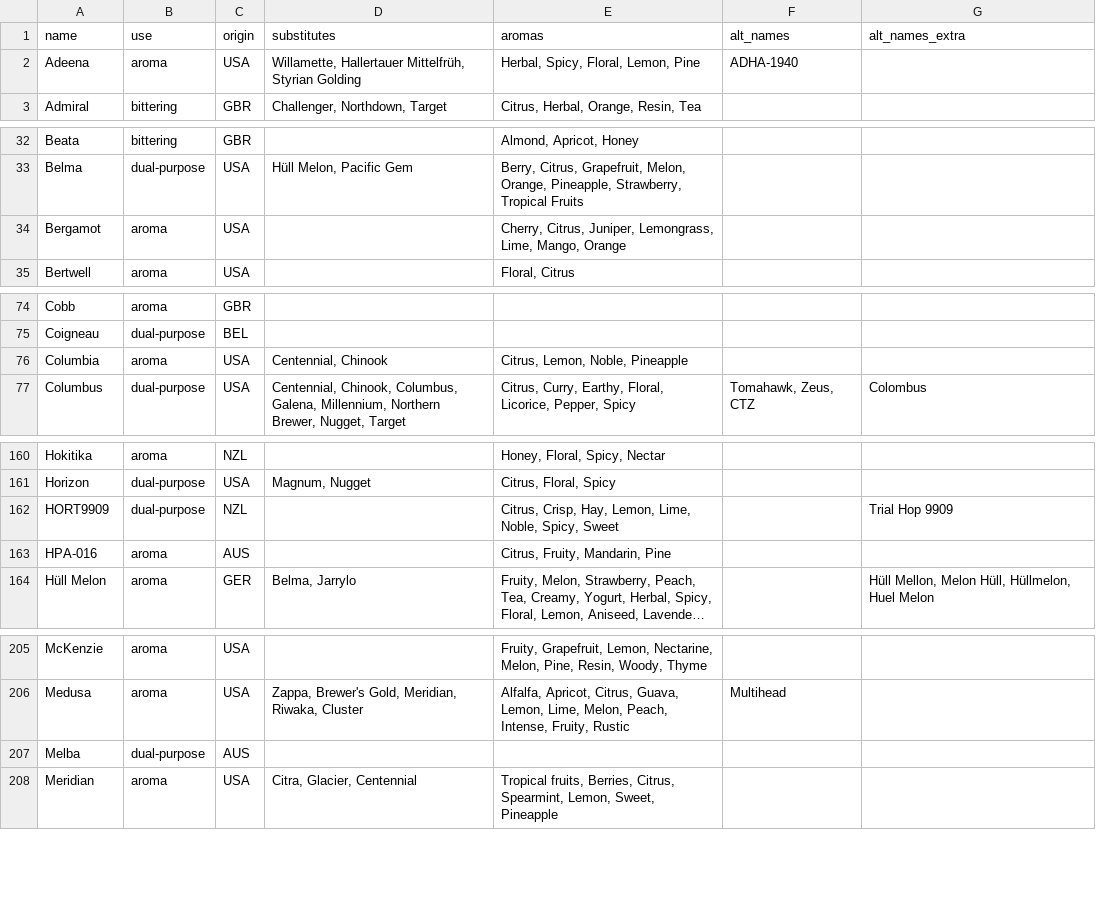
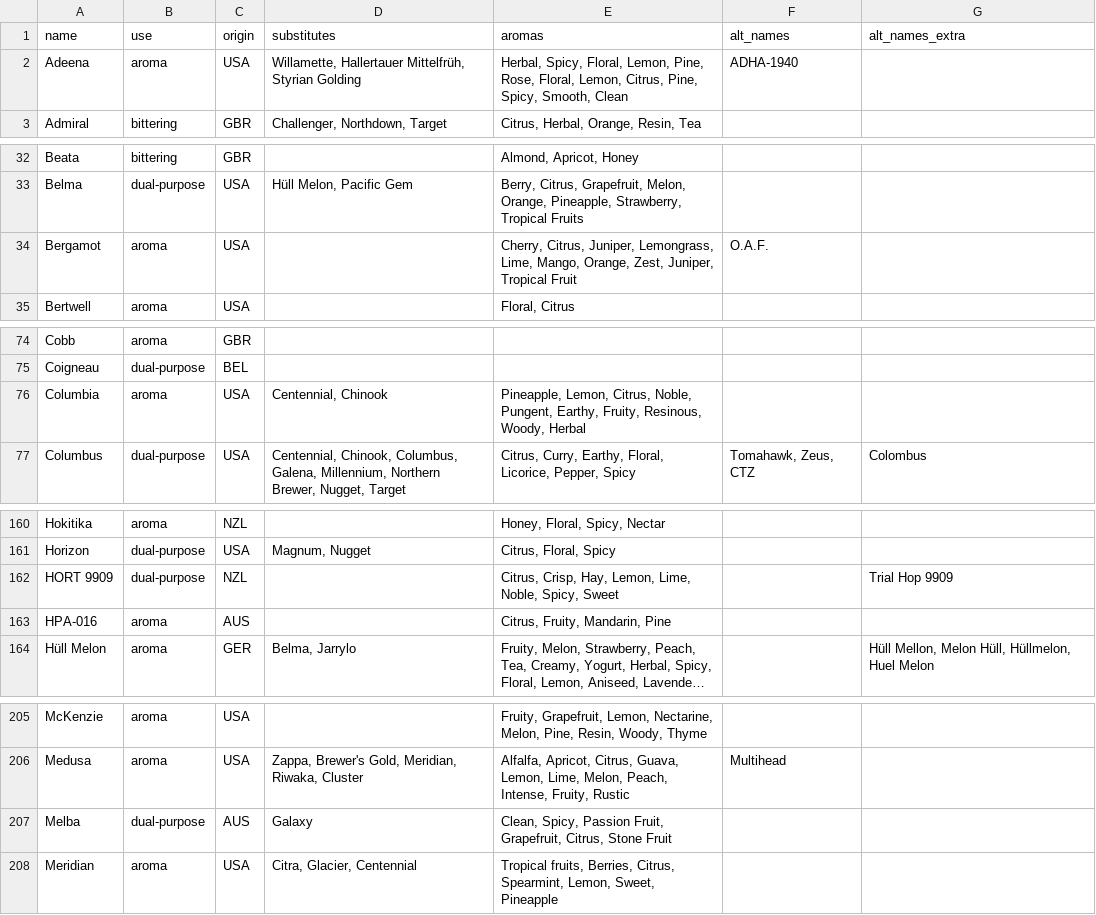
Before and after one commit to scheb/beer-analytics, a CSV file: recipe_db/data/hops.csv, drawn as a sheet; only a part is shown, gaps mark what is left out; long unchanged cells end in …; the diff covers the shown part only.

Commit message:
Update hops

```diff
--- a/recipe_db/data/hops.csv
+++ b/recipe_db/data/hops.csv
@@ -1,3 +1,3 @@
 name;use;origin;substitutes;aromas;alt_names;alt_names_extra
-Adeena;aroma;USA;Willamette, Hallertauer Mittelfrüh, Styrian Golding;Herbal, Spicy, Floral, Lemon, Pine;ADHA-1940 ;
+Adeena;aroma;USA;Willamette, Hallertauer Mittelfrüh, Styrian Golding;Herbal, Spicy, Floral, Lemon, Pine, Rose, Floral, Lemon, Citrus, Pine, Spicy, Smooth, Clean;ADHA-1940 ;
 Admiral;bittering;GBR;Challenger, Northdown, Target;Citrus, Herbal, Orange, Resin, Tea;;
@@ -33,3 +33,3 @@ Beata;bittering;GBR;;Almond, Apricot, Honey;;
 Belma;dual-purpose;USA;Hüll Melon, Pacific Gem;Berry, Citrus, Grapefruit, Melon, Orange, Pineapple, Strawberry, Tropical Fruits;;
-Bergamot;aroma;USA;;Cherry, Citrus, Juniper, Lemongrass, Lime, Mango, Orange;;
+Bergamot;aroma;USA;;Cherry, Citrus, Juniper, Lemongrass, Lime, Mango, Orange, Zest, Juniper, Tropical Fruit;O.A.F.;
 Bertwell;aroma;USA;;Floral, Citrus;;
@@ -75,3 +75,3 @@ Cobb;aroma;GBR;;;;
 Coigneau;dual-purpose;BEL;;;;
-Columbia;aroma;USA;Centennial, Chinook;Citrus, Lemon, Noble, Pineapple;;
+Columbia;aroma;USA;Centennial, Chinook;Pineapple, Lemon, Citrus, Noble, Pungent, Earthy, Fruity, Resinous, Woody, Herbal;;
 Columbus;dual-purpose;USA;Centennial, Chinook, Columbus, Galena, Millennium, Northern Brewer, Nugget, Target;Citrus, Curry, Earthy, Floral, Licorice, Pepper, Spicy;Tomahawk, Zeus, CTZ;Colombus
@@ -162,3 +162,3 @@ Hokitika;aroma;NZL;;Honey, Floral, Spicy, Nectar ;;
 Horizon;dual-purpose;USA;Magnum, Nugget;Citrus, Floral, Spicy;;
-HORT9909;dual-purpose;NZL;;Citrus, Crisp, Hay, Lemon, Lime, Noble, Spicy, Sweet;;Trial Hop 9909
+HORT 9909;dual-purpose;NZL;;Citrus, Crisp, Hay, Lemon, Lime, Noble, Spicy, Sweet;;Trial Hop 9909
 HPA-016;aroma;AUS;;Citrus, Fruity, Mandarin, Pine;;
@@ -207,3 +207,3 @@ McKenzie;aroma;USA;;Fruity, Grapefruit, Lemon, Nectarine, Melon, Pine, Resin, Wo
 Medusa;aroma;USA;Zappa, Brewer's Gold, Meridian, Riwaka, Cluster;Alfalfa, Apricot, Citrus, Guava, Lemon, Lime, Melon, Peach, Intense, Fruity, Rustic;Multihead;
-Melba;dual-purpose;AUS;;;;
+Melba;dual-purpose;AUS;Galaxy;Clean, Spicy, Passion Fruit, Grapefruit, Citrus, Stone Fruit;;
 Meridian;aroma;USA;Citra, Glacier, Centennial;Tropical fruits, Berries, Citrus, Spearmint, Lemon, Sweet, Pineapple;;
```
Also changed, not shown: 4 edited cells elsewhere in this file.
